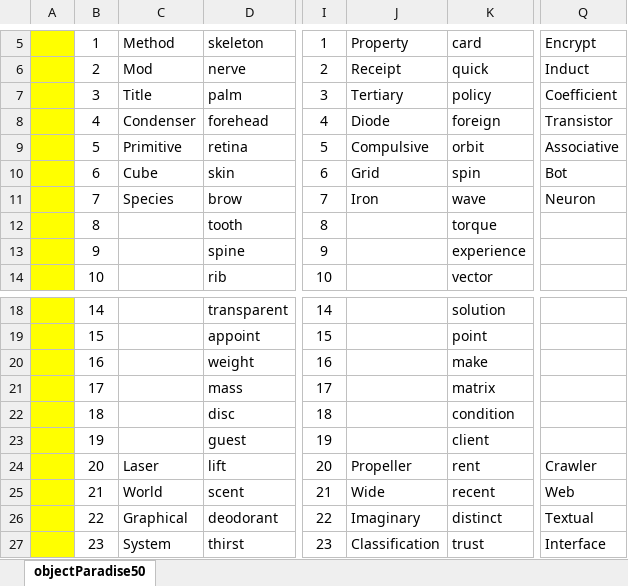
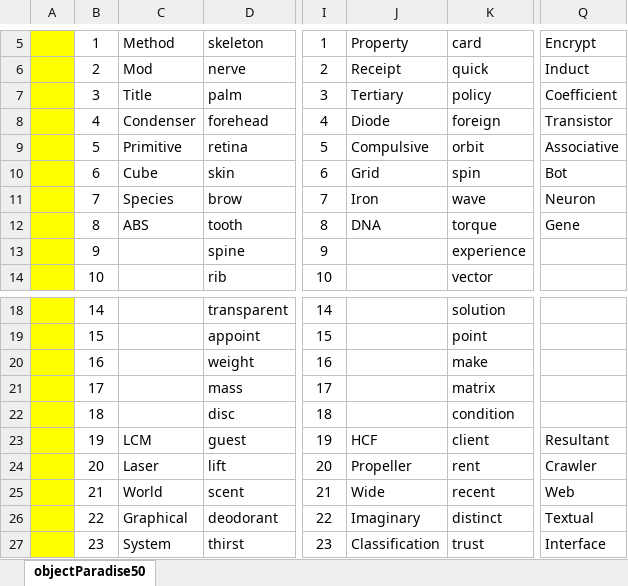
Before and after one commit to openroot/onlyIf31, an Excel workbook: objectParadise50/objectParadise50.xlsx, sheet objectParadise50, drawn as a sheet; only a part is shown, gaps mark what is left out; values as stored, in another font and other column widths than the file's, no borders; charts and pictures not drawn; the diff names each change by its address in the sheet, - before the commit and + after, or states it on an @@ line.

```diff
--- a/objectParadise50/objectParadise50.xlsx (sheet objectParadise50)
+++ b/objectParadise50/objectParadise50.xlsx (sheet objectParadise50)
-C12: (empty)
+C12: ABS
-J12: (empty)
+J12: DNA
-Q12: (empty)
+Q12: Gene
-C23: (empty)
+C23: LCM
-J23: (empty)
+J23: HCF
-Q23: (empty)
+Q23: Resultant
```
Also changed, not shown: 4 other files.
